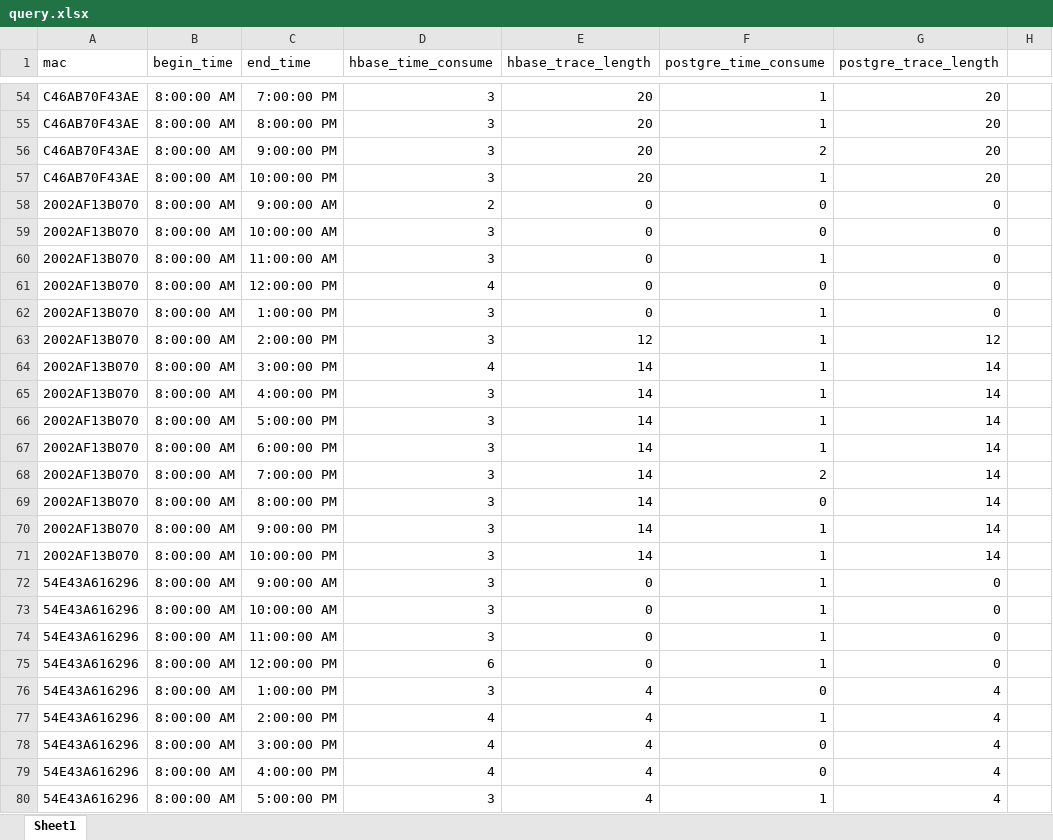
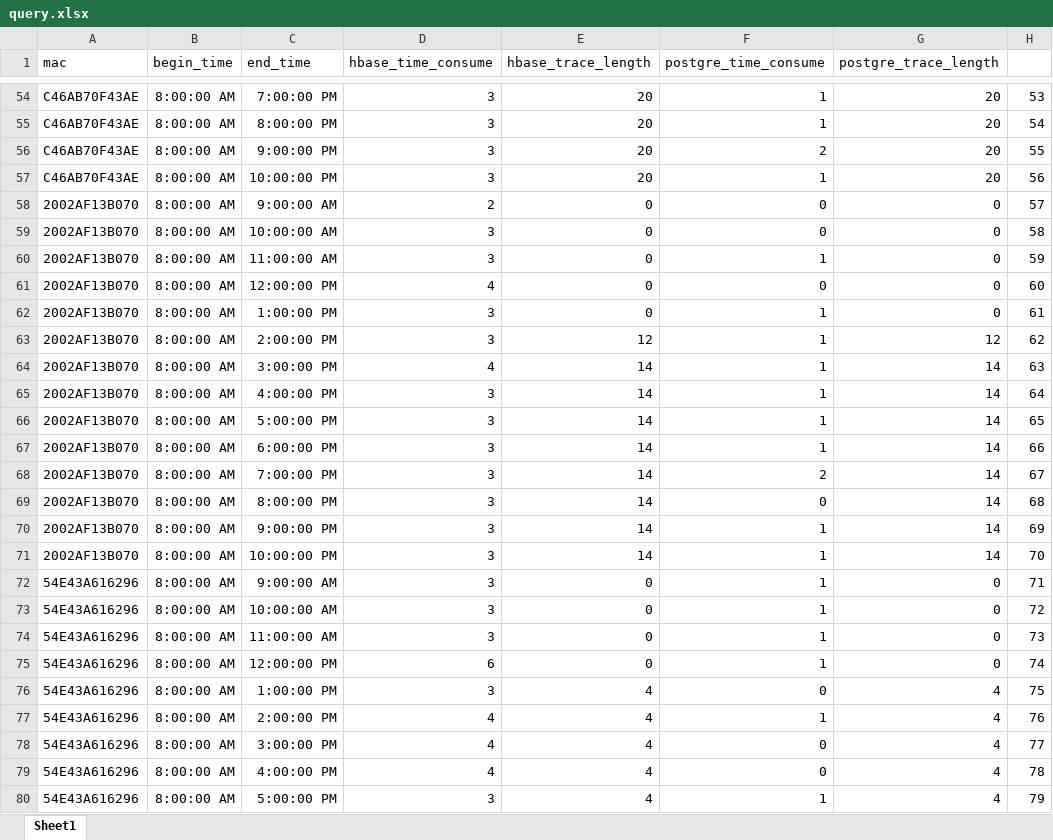
Before and after one commit to dequn/paper, an Excel workbook: query.xlsx, sheet Sheet1, drawn as a sheet; only a part is shown, gaps mark what is left out; values as stored, in another font and other column widths than the file's, no borders; charts and pictures not drawn; the diff covers the shown part only; the diff names each change by its address in the sheet, - before the commit and + after, or states it on an @@ line.

```diff
--- a/query.xlsx (sheet Sheet1)
+++ b/query.xlsx (sheet Sheet1)
-H54: (empty)
+H54: 53
-H55: (empty)
+H55: 54
-H56: (empty)
+H56: 55
-H57: (empty)
+H57: 56
-H58: (empty)
+H58: 57
-H59: (empty)
+H59: 58
-H60: (empty)
+H60: 59
-H61: (empty)
+H61: 60
-H62: (empty)
+H62: 61
-H63: (empty)
+H63: 62
-H64: (empty)
+H64: 63
-H65: (empty)
+H65: 64
-H66: (empty)
+H66: 65
-H67: (empty)
+H67: 66
-H68: (empty)
+H68: 67
-H69: (empty)
+H69: 68
-H70: (empty)
+H70: 69
-H71: (empty)
+H71: 70
-H72: (empty)
+H72: 71
-H73: (empty)
+H73: 72
-H74: (empty)
+H74: 73
-H75: (empty)
+H75: 74
-H76: (empty)
+H76: 75
-H77: (empty)
+H77: 76
-H78: (empty)
+H78: 77
-H79: (empty)
+H79: 78
-H80: (empty)
+H80: 79
```
Also changed, not shown: 1380 edited cells elsewhere in this sheet, charts or pictures, 3 other files.
